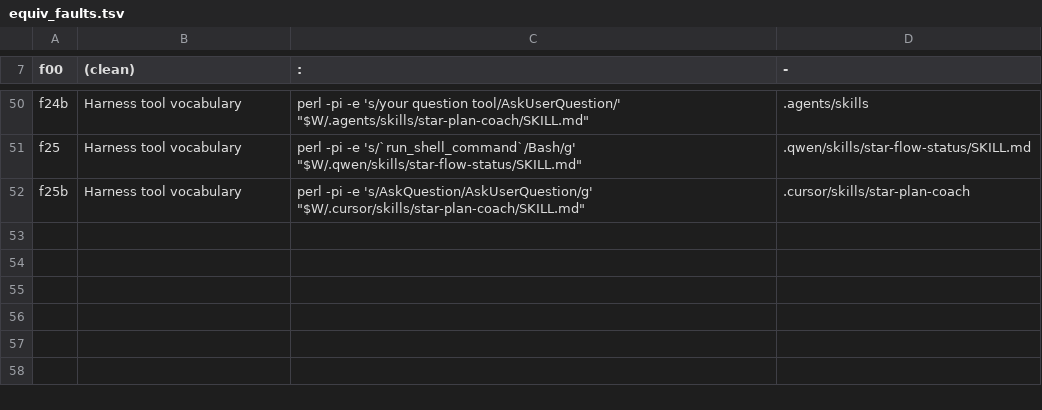
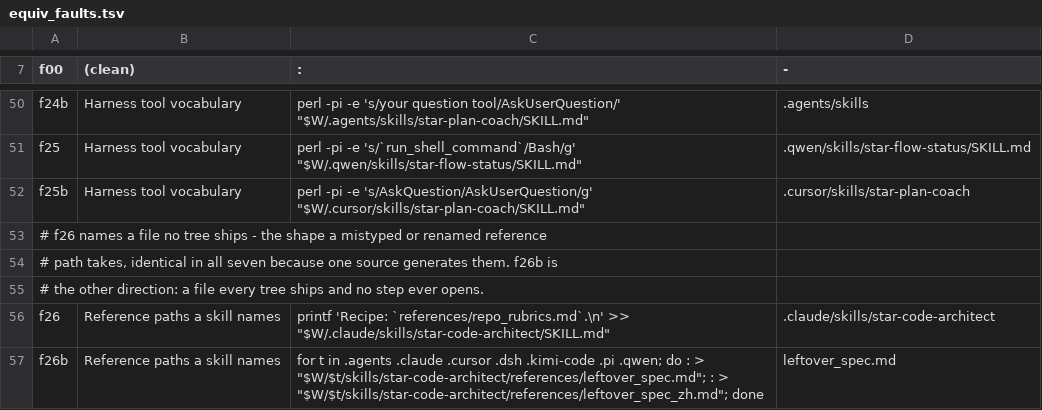
Before and after one commit to wanghao9610/STAR, a TSV file: .github/scripts/equiv_faults.tsv, drawn as a sheet; only a part is shown, gaps mark what is left out; the diff names each change by its address in the sheet, - before the commit and + after, or states it on an @@ line.

```diff
--- a/.github/scripts/equiv_faults.tsv
+++ b/.github/scripts/equiv_faults.tsv
+row 53: # f26 names a file no tree ships - the shape a mistyped or renamed reference
+row 54: # path takes, identical in all seven because one source generates them. f26b is
+row 55: # the other direction: a file every tree ships and no step ever opens.
+row 56: f26 | Reference paths a skill names | printf 'Recipe: `references/repo_rubrics.md`.\n' >> "$W/.claude/skills/star-code-architect/SKILL.md" | .claude/skills/star-code-architect
+row 57: f26b | Reference paths a skill names | for t in .agents .claude .cursor .dsh .kimi-code .pi .qwen; do : > "$W/$t/skills/star-code-architect/references/leftover_spec.md"; : > "$W/$t/skills/star-code-architect/references/leftover_spec_zh.md"; done | leftover_spec.md
```
Also changed, not shown: 1 other file.
